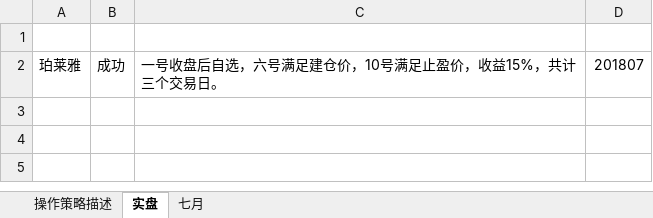
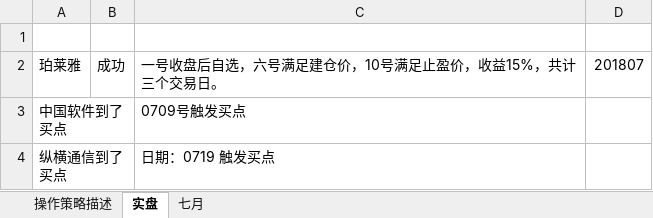
Before and after one commit to biggercoffee/stockMarketCount, an Excel workbook: 统计.xlsx, sheet 实盘, drawn as a sheet; values as stored, in another font and other column widths than the file's, no borders; the diff names each change by its address in the sheet, - before the commit and + after, or states it on an @@ line.

Commit message:
纵横通信触发买点。

```diff
--- a/统计.xlsx (sheet 实盘)
+++ b/统计.xlsx (sheet 实盘)
+row 3: 中国软件到了买点 |  | 0709号触发买点
+row 4: 纵横通信到了买点 |  | 日期：0719 触发买点
```
